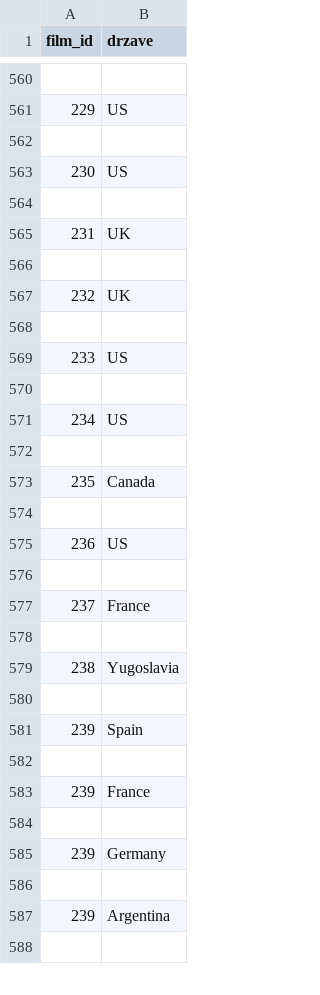
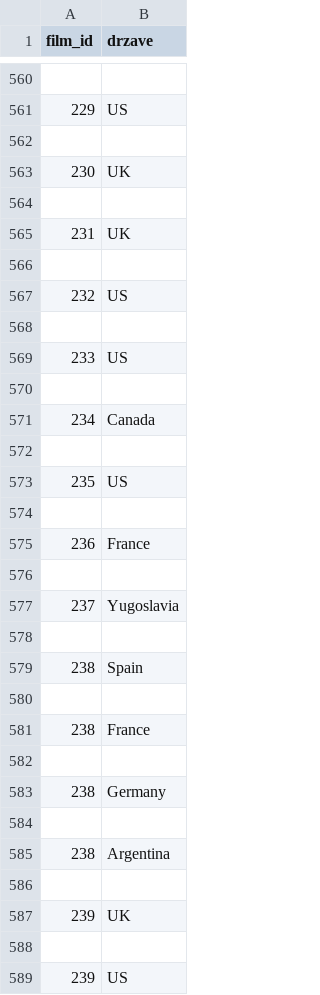
Before and after one commit to AnaSenica/Najbolj-prodajane-knjige, a CSV file: drzave.csv, drawn as a sheet; only a part is shown, gaps mark what is left out; the diff covers the shown part only.

```diff
--- a/drzave.csv
+++ b/drzave.csv
@@ -562,3 +562,3 @@ film_id,drzave
 
-230,US
+230,UK
 
@@ -566,3 +566,3 @@ film_id,drzave
 
-232,UK
+232,US
 
@@ -570,19 +570,20 @@ film_id,drzave
 
-234,US
+234,Canada
 
-235,Canada
+235,US
 
-236,US
+236,France
 
-237,France
+237,Yugoslavia
 
-238,Yugoslavia
+238,Spain
 
-239,Spain
+238,France
 
-239,France
+238,Germany
 
-239,Germany
+238,Argentina
 
-239,Argentina
+239,UK
 
+239,US
```
Also changed, not shown: 32 added rows, 35 removed rows and 50 edited cells elsewhere in this file, avtorji_knjig.csv, filmi_po_knjigah.csv, 3 other files.
